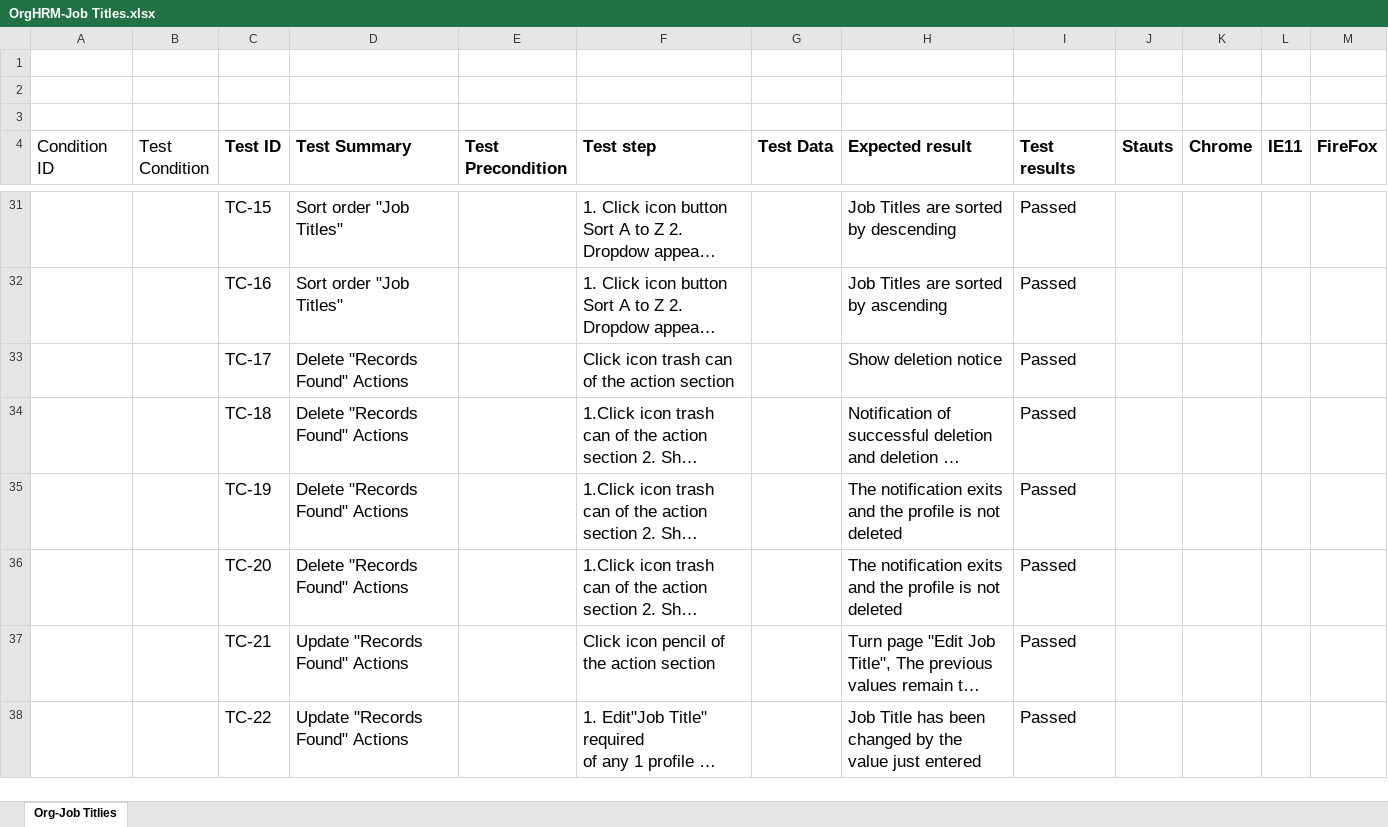
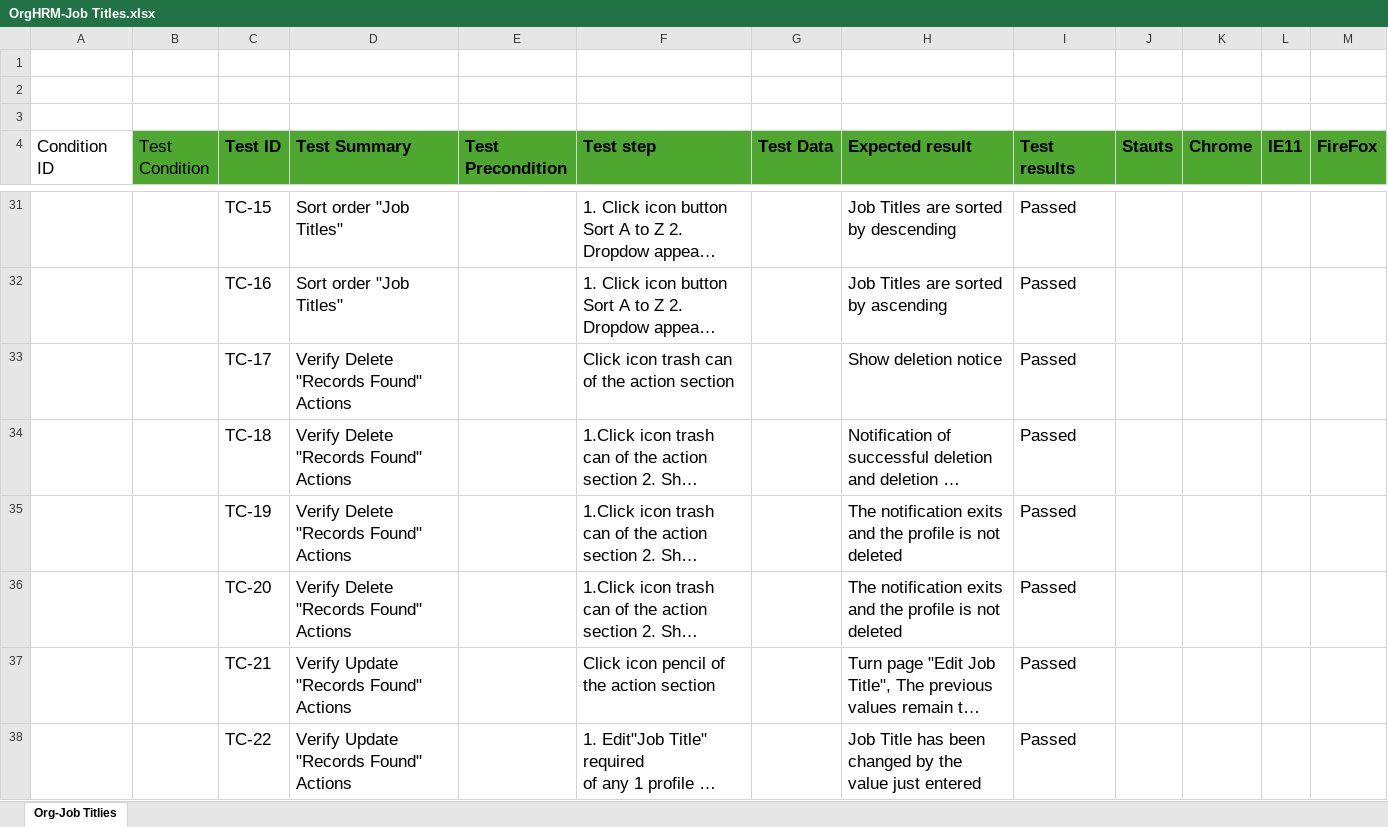
Before and after one commit to phanmyle/Job-Titles, an Excel workbook: OrgHRM-Job Titles.xlsx, sheet Org-Job Titlies, drawn as a sheet; only a part is shown, gaps mark what is left out; long unchanged cells end in …; values as stored, in another font and other column widths than the file's, no borders; the diff covers the shown part only; the diff names each change by its address in the sheet, - before the commit and + after, or states it on an @@ line.

Commit message:
TC

```diff
--- a/OrgHRM-Job Titles.xlsx (sheet Org-Job Titlies)
+++ b/OrgHRM-Job Titles.xlsx (sheet Org-Job Titlies)
-B4:M4 fill: none
+B4:M4 fill: #4EA72E
-D33:D36 (Test Summary): Delete "Records Found" Actions
+D33:D36 (Test Summary): Verify Delete "Records Found" Actions
-D37:D38 (Test Summary): Update "Records Found" Actions
+D37:D38 (Test Summary): Verify Update "Records Found" Actions
```
Also changed, not shown: 1 added row, 59 edited cells and cell formats elsewhere in this sheet.
